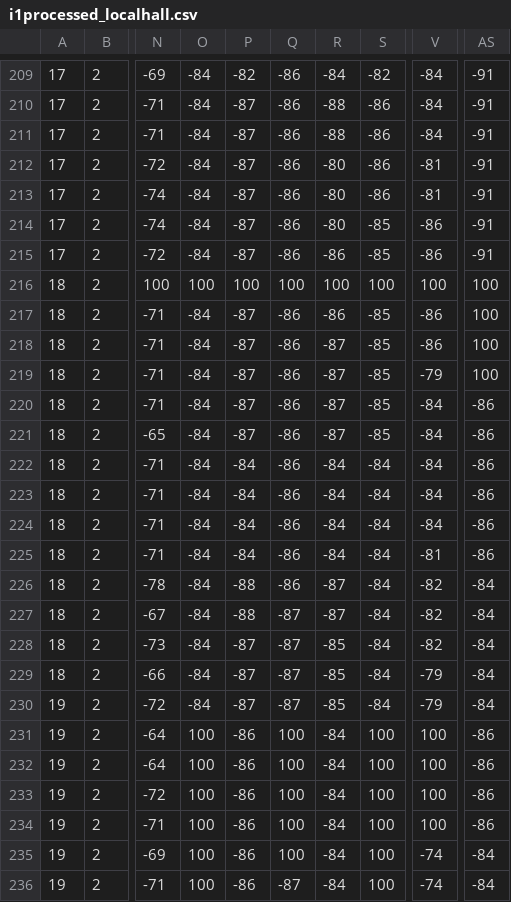
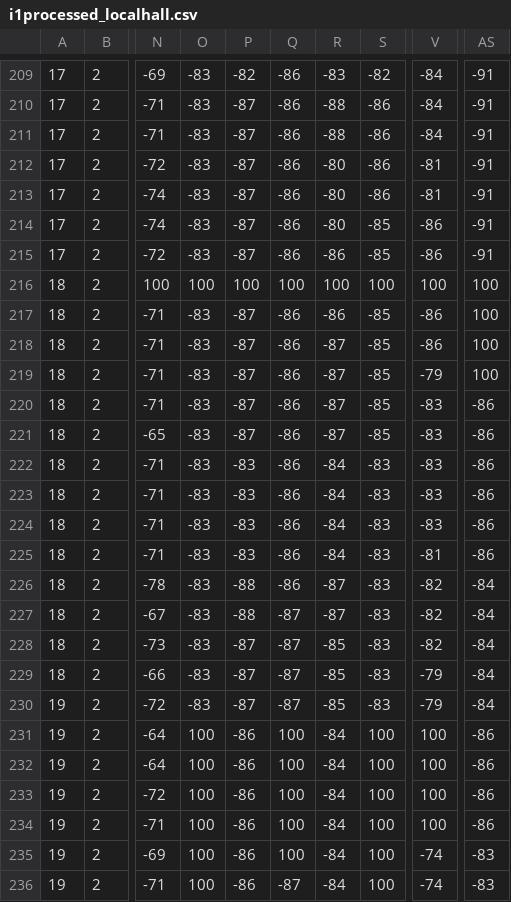
Before and after one commit to greatabel/PythonProjectLearn, a CSV file: b30041locate_app/data/i1processed_localhall.csv, drawn as a sheet; only a part is shown, gaps mark what is left out; the diff covers the shown part only; the diff names each change by its address in the sheet, - before the commit and + after, or states it on an @@ line.

```diff
--- a/b30041locate_app/data/i1processed_localhall.csv
+++ b/b30041locate_app/data/i1processed_localhall.csv
-O209:O215: -84
+O209:O215: -83
-R209: -84
+R209: -83
-O217:O230: -84
+O217:O230: -83
-V220:V224: -84
+V220:V224: -83
-P222:P225: -84
+P222:P225: -83
-S222:S230: -84
+S222:S230: -83
-AS235:AS236: -84
+AS235:AS236: -83
```
Also changed, not shown: 123 edited cells elsewhere in this file, 12 other files.
